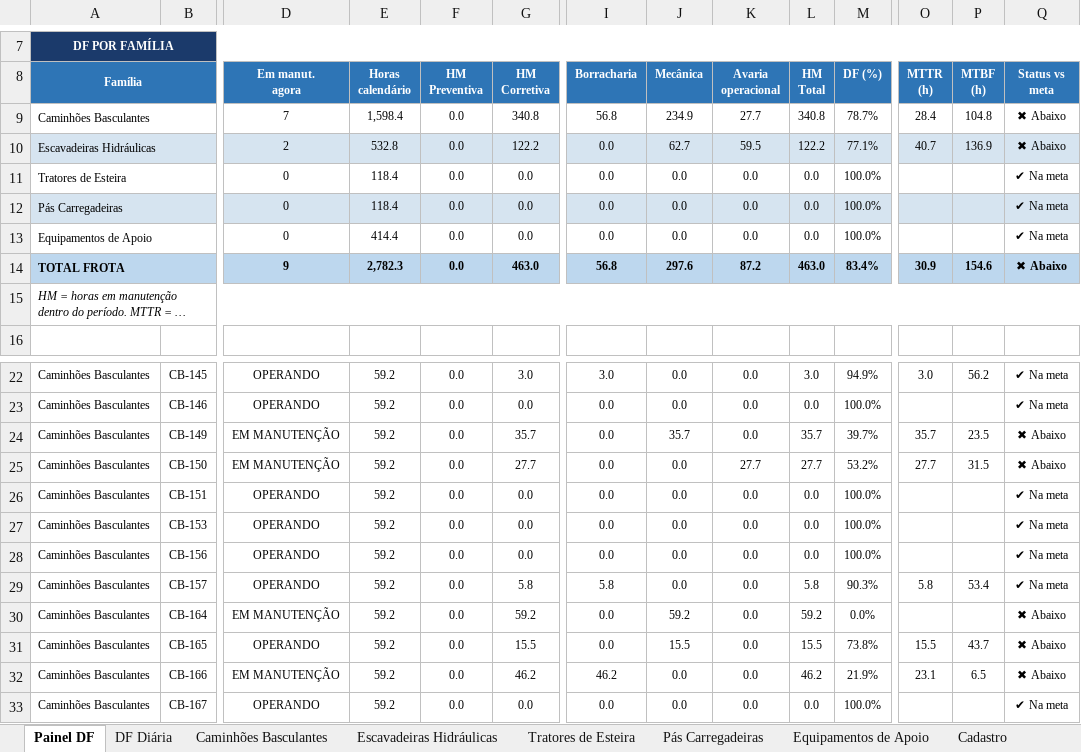
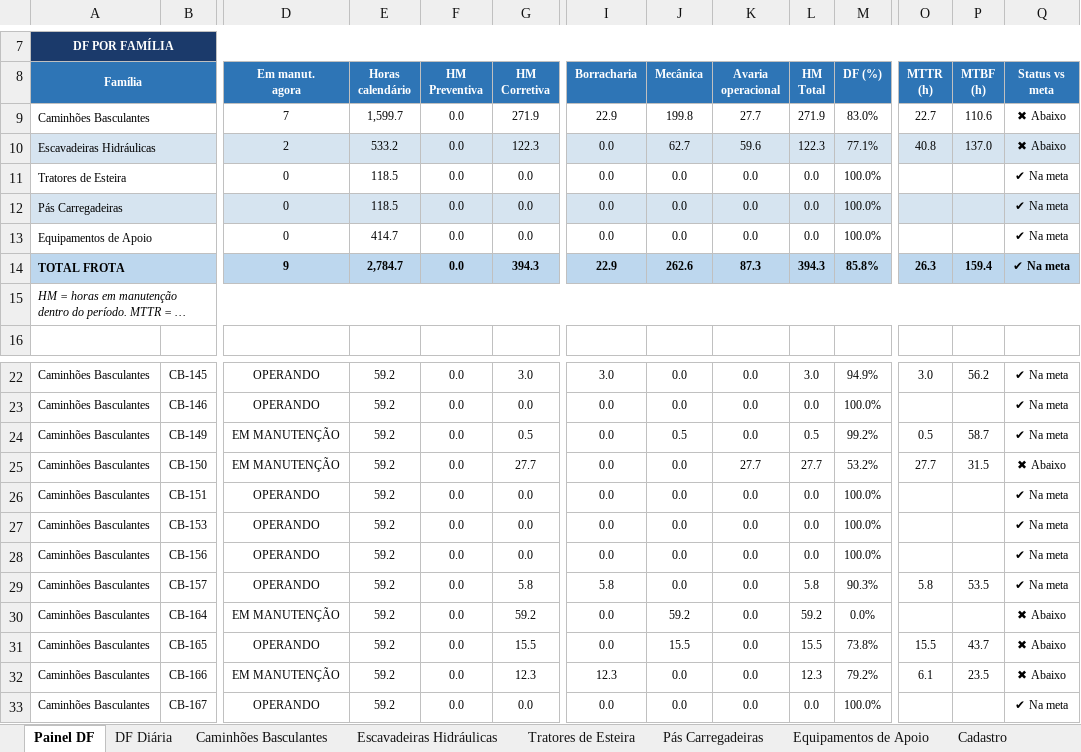
Before and after one commit to Plenz-code/BI-MANUTENCAO, an Excel workbook: planilha.xlsx, sheet Painel DF, drawn as a sheet; only a part is shown, gaps mark what is left out; long unchanged cells end in …; values as stored, in another font and other column widths than the file's, no borders; charts and pictures and conditional formats not drawn; removed rows and columns are numbered as before the commit, all else as after; rows hold the shown columns only; the diff covers the shown part only; the diff names each change by its address in the sheet, - before the commit and + after, or states it on an @@ line.

```diff
--- a/planilha.xlsx (sheet Painel DF)
+++ b/planilha.xlsx (sheet Painel DF)
-E9 (Horas calendário): 1,598.4
+E9 (Horas calendário): 1,599.7
-G9 (HM Corretiva): 340.8
+G9 (HM Corretiva): 271.9
-I9 (Borracharia): 56.8
+I9 (Borracharia): 22.9
-J9 (Mecânica): 234.9
+J9 (Mecânica): 199.8
-L9 (HM Total): 340.8
+L9 (HM Total): 271.9
-M9 (DF (%)): 78.7%
+M9 (DF (%)): 83.0%
-O9 (MTTR (h)): 28.4
+O9 (MTTR (h)): 22.7
-P9 (MTBF (h)): 104.8
+P9 (MTBF (h)): 110.6
-E10 (Horas calendário): 532.8
+E10 (Horas calendário): 533.2
-G10 (HM Corretiva): 122.2
+G10 (HM Corretiva): 122.3
-K10 (Avaria operacional): 59.5
+K10 (Avaria operacional): 59.6
-L10 (HM Total): 122.2
+L10 (HM Total): 122.3
-O10 (MTTR (h)): 40.7
+O10 (MTTR (h)): 40.8
-P10 (MTBF (h)): 136.9
+P10 (MTBF (h)): 137.0
-E11:E12 (Horas calendário): 118.4
+E11:E12 (Horas calendário): 118.5
-E13 (Horas calendário): 414.4
+E13 (Horas calendário): 414.7
-row 14: TOTAL FROTA |  | 9 | 2,782.3 | 0.0 | 463.0 | 56.8 | 297.6 | 87.2 | 463.0 | 83.4% | 30.9 | 154.6 | ✖ Abaixo
+row 14: TOTAL FROTA |  | 9 | 2,784.7 | 0.0 | 394.3 | 22.9 | 262.6 | 87.3 | 394.3 | 85.8% | 26.3 | 159.4 | ✔ Na meta
-G24 (HM Corretiva): 35.7
+G24 (HM Corretiva): 0.5
-J24 (Mecânica): 35.7
+J24 (Mecânica): 0.5
-L24 (HM Total): 35.7
+L24 (HM Total): 0.5
-M24 (DF (%)): 39.7%
+M24 (DF (%)): 99.2%
-O24 (MTTR (h)): 35.7
+O24 (MTTR (h)): 0.5
-P24 (MTBF (h)): 23.5
+P24 (MTBF (h)): 58.7
-Q24 (Status vs meta): ✖ Abaixo
+Q24 (Status vs meta): ✔ Na meta
-P29 (MTBF (h)): 53.4
+P29 (MTBF (h)): 53.5
-G32 (HM Corretiva): 46.2
+G32 (HM Corretiva): 12.3
-I32 (Borracharia): 46.2
+I32 (Borracharia): 12.3
-L32 (HM Total): 46.2
+L32 (HM Total): 12.3
-M32 (DF (%)): 21.9%
+M32 (DF (%)): 79.2%
-O32 (MTTR (h)): 23.1
+O32 (MTTR (h)): 6.1
-P32 (MTBF (h)): 6.5
+P32 (MTBF (h)): 23.5
```
Also changed, not shown: 3 edited cells elsewhere in this sheet, sheet Caminhões Basculantes, sheet DF Diária, sheet Escavadeiras Hidráulicas, charts or pictures.
